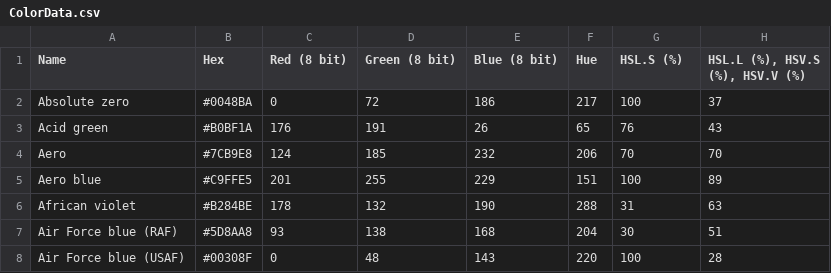
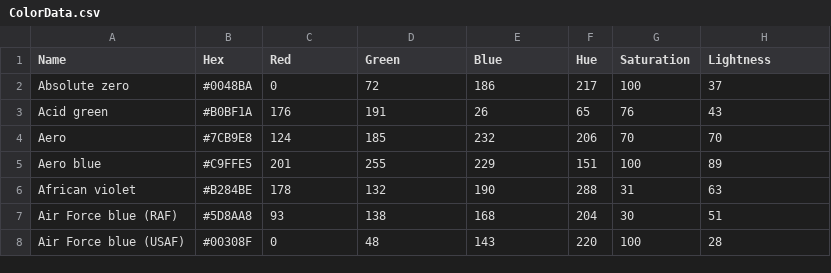
Before and after one commit to Kitty-Koding/Datasets, a CSV file: ColorData.csv, drawn as a sheet; only a part is shown.

Commit message:
Update ColorData.csv

```diff
--- a/ColorData.csv
+++ b/ColorData.csv
@@ -1,2 +1,2 @@
-Name,Hex,Red (8 bit),Green (8 bit),Blue (8 bit),Hue,HSL.S (%),"HSL.L (%), HSV.S (%), HSV.V (%)"
+Name,Hex,Red,Green,Blue,Hue,Saturation,Lightness
 Absolute zero,#0048BA,0,72,186,217,100,37
```
